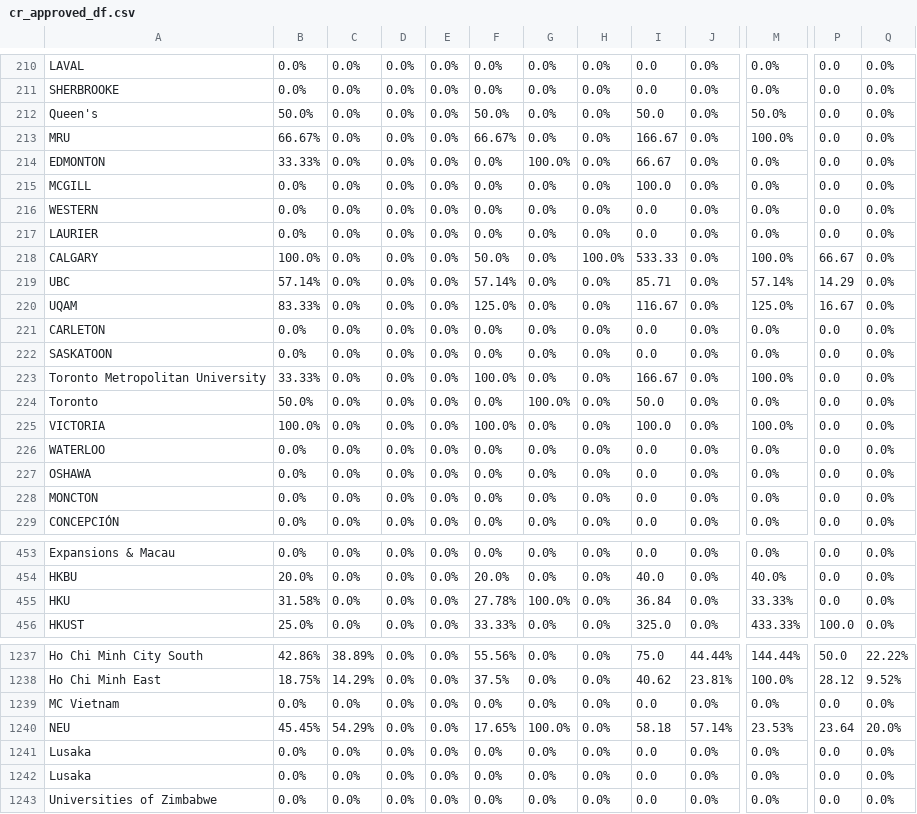
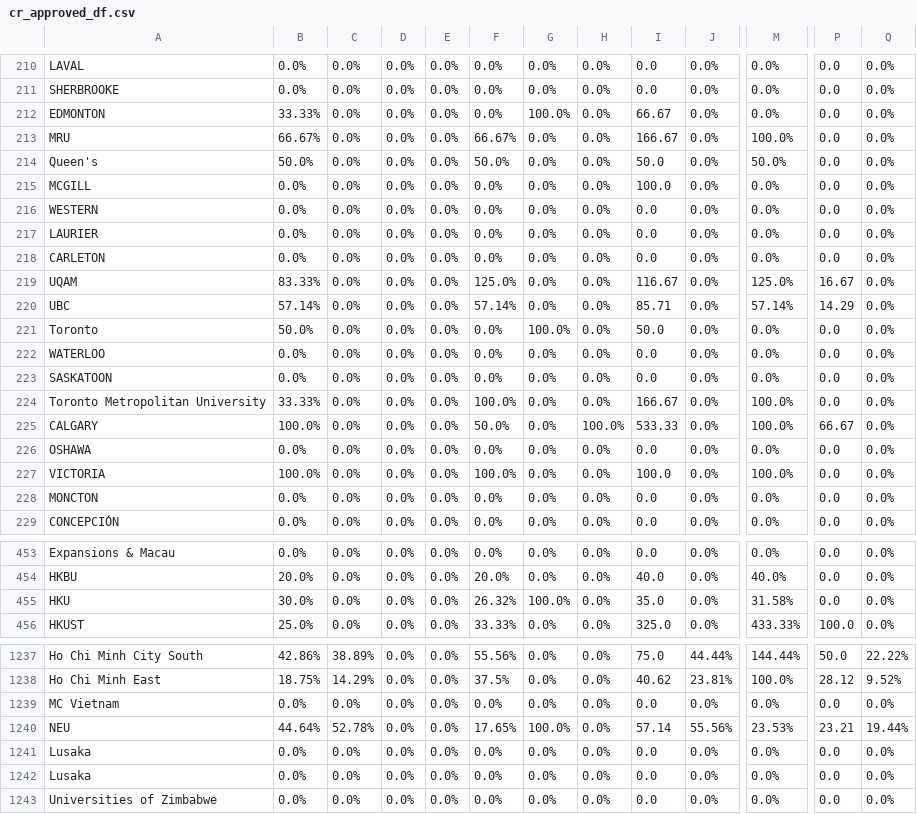
Before and after one commit to AIESEC-LK/data-pipeline, a CSV file: cr_approved_df.csv, drawn as a sheet; only a part is shown, gaps mark what is left out; the diff covers the shown part only; the diff names each change by its address in the sheet, - before the commit and + after, or states it on an @@ line.

```diff
--- a/cr_approved_df.csv
+++ b/cr_approved_df.csv
@@ row 214 moved to row 212: EDMONTON @@
@@ row 221 moved to row 218: CARLETON @@
@@ row 220 moved to row 219: UQAM @@
@@ row 224 moved to row 221: Toronto @@
@@ row 226 moved to row 222: WATERLOO @@
@@ row 218 moved to row 225: CALGARY @@
@@ row 227 moved to row 226: OSHAWA @@
-B455: 31.58%
+B455: 30.0%
-F455: 27.78%
+F455: 26.32%
-I455: 36.84
+I455: 35.0
-M455: 33.33%
+M455: 31.58%
-B1240: 45.45%
+B1240: 44.64%
-C1240: 54.29%
+C1240: 52.78%
-I1240: 58.18
+I1240: 57.14
-J1240: 57.14%
+J1240: 55.56%
-P1240: 23.64
+P1240: 23.21
-Q1240: 20.0%
+Q1240: 19.44%
```
Also changed, not shown: 62 moved rows elsewhere in this file, abs_df.csv, cr_accepted_df.csv, 3 other files.
